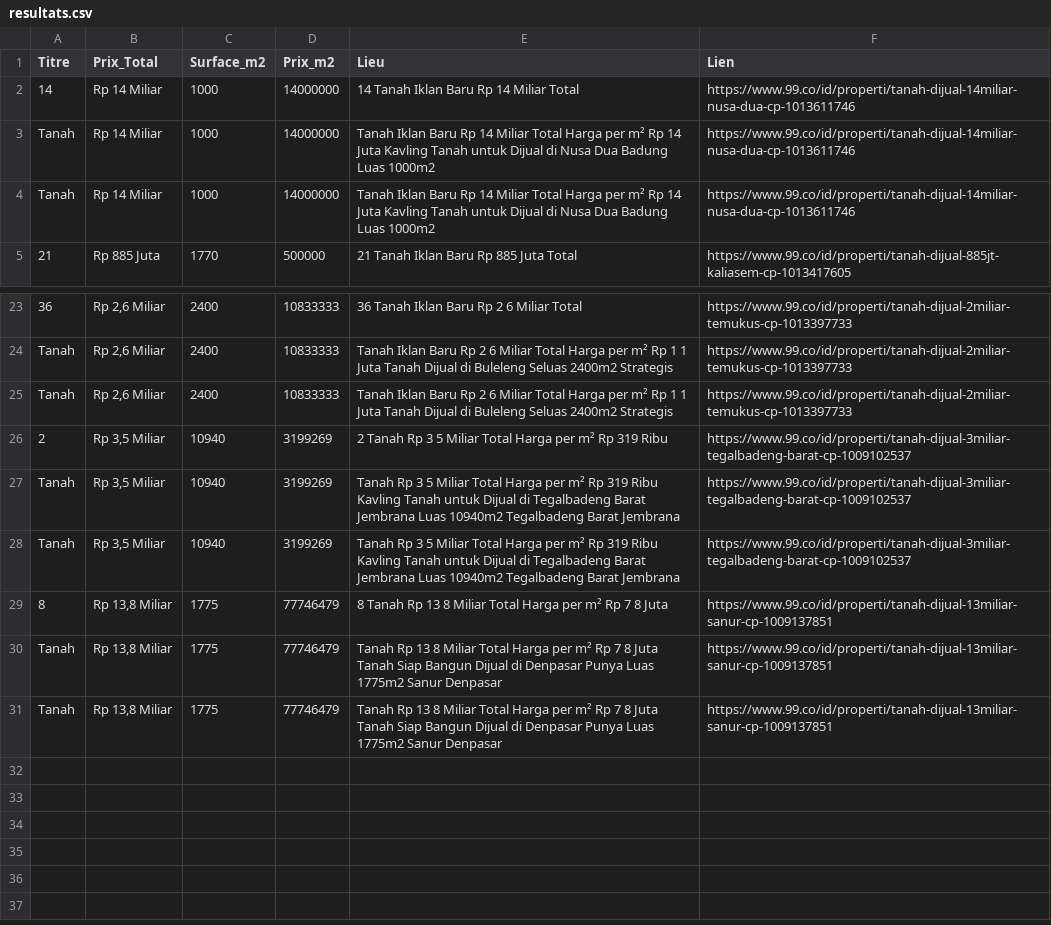
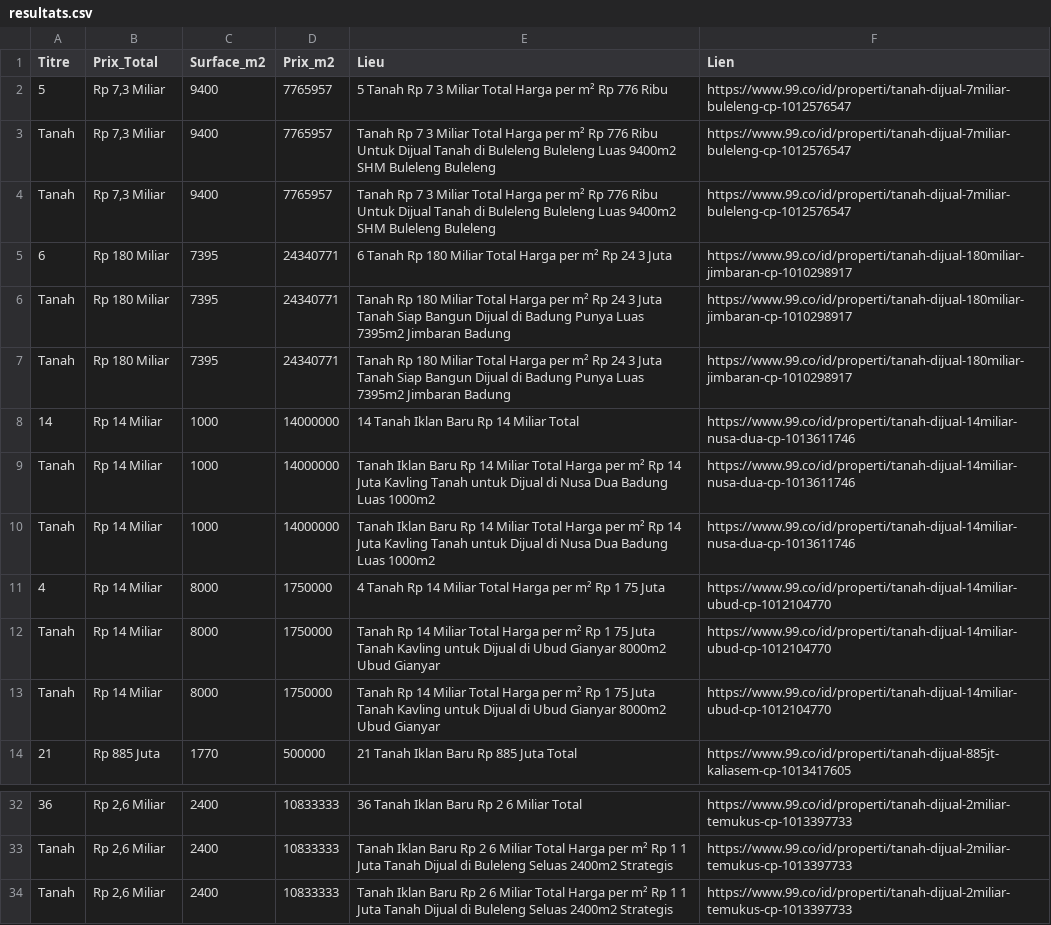
Before and after one commit to pedro432143219-prog/99co-scraper, a CSV file: resultats.csv, drawn as a sheet; only a part is shown, gaps mark what is left out.

```diff
--- a/resultats.csv
+++ b/resultats.csv
@@ -1,2 +1,8 @@
 Titre,Prix_Total,Surface_m2,Prix_m2,Lieu,Lien
+5,"Rp 7,3 Miliar",9400,7765957,5  Tanah Rp 7 3 Miliar Total Harga per m² Rp 776 Ribu,https://www.99.co/id/properti/tanah-dijual-7miliar-buleleng-cp-1012576547
+Tanah,"Rp 7,3 Miliar",9400,7765957,Tanah Rp 7 3 Miliar Total Harga per m² Rp 776 Ribu Untuk Dijual Tanah di Buleleng Buleleng Luas 9400m2 SHM Buleleng  Buleleng,https://www.99.co/id/properti/tanah-dijual-7miliar-buleleng-cp-1012576547
+Tanah,"Rp 7,3 Miliar",9400,7765957,Tanah Rp 7 3 Miliar Total Harga per m² Rp 776 Ribu Untuk Dijual Tanah di Buleleng Buleleng Luas 9400m2 SHM Buleleng  Buleleng,https://www.99.co/id/properti/tanah-dijual-7miliar-buleleng-cp-1012576547
+6,Rp 180 Miliar,7395,24340771,6  Tanah Rp 180 Miliar Total Harga per m² Rp 24 3 Juta,https://www.99.co/id/properti/tanah-dijual-180miliar-jimbaran-cp-1010298917
+Tanah,Rp 180 Miliar,7395,24340771,Tanah Rp 180 Miliar Total Harga per m² Rp 24 3 Juta Tanah Siap Bangun Dijual di Badung Punya Luas 7395m2 Jimbaran  Badung,https://www.99.co/id/properti/tanah-dijual-180miliar-jimbaran-cp-1010298917
+Tanah,Rp 180 Miliar,7395,24340771,Tanah Rp 180 Miliar Total Harga per m² Rp 24 3 Juta Tanah Siap Bangun Dijual di Badung Punya Luas 7395m2 Jimbaran  Badung,https://www.99.co/id/properti/tanah-dijual-180miliar-jimbaran-cp-1010298917
 14,Rp 14 Miliar,1000,14000000,14  Tanah Iklan Baru Rp 14 Miliar Total,https://www.99.co/id/properti/tanah-dijual-14miliar-nusa-dua-cp-1013611746
@@ -4,2 +10,5 @@ Tanah,Rp 14 Miliar,1000,14000000,Tanah Iklan Baru Rp 14 Miliar Total Harga per m
 Tanah,Rp 14 Miliar,1000,14000000,Tanah Iklan Baru Rp 14 Miliar Total Harga per m² Rp 14 Juta Kavling Tanah untuk Dijual di Nusa Dua  Badung  Luas 1000m2,https://www.99.co/id/properti/tanah-dijual-14miliar-nusa-dua-cp-1013611746
+4,Rp 14 Miliar,8000,1750000,4  Tanah Rp 14 Miliar Total Harga per m² Rp 1 75 Juta,https://www.99.co/id/properti/tanah-dijual-14miliar-ubud-cp-1012104770
+Tanah,Rp 14 Miliar,8000,1750000,Tanah Rp 14 Miliar Total Harga per m² Rp 1 75 Juta Tanah Kavling untuk Dijual di Ubud Gianyar 8000m2 Ubud  Gianyar,https://www.99.co/id/properti/tanah-dijual-14miliar-ubud-cp-1012104770
+Tanah,Rp 14 Miliar,8000,1750000,Tanah Rp 14 Miliar Total Harga per m² Rp 1 75 Juta Tanah Kavling untuk Dijual di Ubud Gianyar 8000m2 Ubud  Gianyar,https://www.99.co/id/properti/tanah-dijual-14miliar-ubud-cp-1012104770
 21,Rp 885 Juta,1770,500000,21  Tanah Iklan Baru Rp 885 Juta Total,https://www.99.co/id/properti/tanah-dijual-885jt-kaliasem-cp-1013417605
@@ -25,7 +34 @@ Tanah,"Rp 2,6 Miliar",2400,10833333,Tanah Iklan Baru Rp 2 6 Miliar Total Harga p
 Tanah,"Rp 2,6 Miliar",2400,10833333,Tanah Iklan Baru Rp 2 6 Miliar Total Harga per m² Rp 1 1 Juta Tanah Dijual di Buleleng Seluas 2400m2 Strategis,https://www.99.co/id/properti/tanah-dijual-2miliar-temukus-cp-1013397733
-2,"Rp 3,5 Miliar",10940,3199269,2  Tanah Rp 3 5 Miliar Total Harga per m² Rp 319 Ribu,https://www.99.co/id/properti/tanah-dijual-3miliar-tegalbadeng-barat-cp-1009102537
-Tanah,"Rp 3,5 Miliar",10940,3199269,Tanah Rp 3 5 Miliar Total Harga per m² Rp 319 Ribu Kavling Tanah untuk Dijual di Tegalbadeng Barat  Jembrana  Luas 10940m2 Tegalbadeng Barat  Jembrana,https://www.99.co/id/properti/tanah-dijual-3miliar-tegalbadeng-barat-cp-1009102537
-Tanah,"Rp 3,5 Miliar",10940,3199269,Tanah Rp 3 5 Miliar Total Harga per m² Rp 319 Ribu Kavling Tanah untuk Dijual di Tegalbadeng Barat  Jembrana  Luas 10940m2 Tegalbadeng Barat  Jembrana,https://www.99.co/id/properti/tanah-dijual-3miliar-tegalbadeng-barat-cp-1009102537
-8,"Rp 13,8 Miliar",1775,77746479,8  Tanah Rp 13 8 Miliar Total Harga per m² Rp 7 8 Juta,https://www.99.co/id/properti/tanah-dijual-13miliar-sanur-cp-1009137851
-Tanah,"Rp 13,8 Miliar",1775,77746479,Tanah Rp 13 8 Miliar Total Harga per m² Rp 7 8 Juta Tanah Siap Bangun Dijual di Denpasar Punya Luas 1775m2 Sanur  Denpasar,https://www.99.co/id/properti/tanah-dijual-13miliar-sanur-cp-1009137851
-Tanah,"Rp 13,8 Miliar",1775,77746479,Tanah Rp 13 8 Miliar Total Harga per m² Rp 7 8 Juta Tanah Siap Bangun Dijual di Denpasar Punya Luas 1775m2 Sanur  Denpasar,https://www.99.co/id/properti/tanah-dijual-13miliar-sanur-cp-1009137851
```
